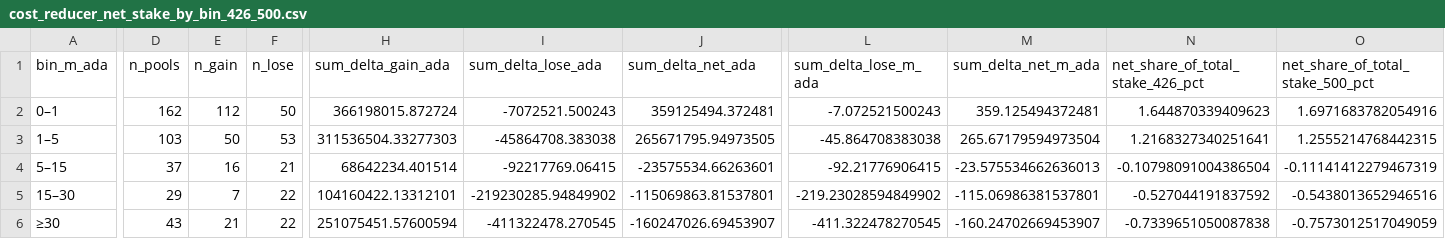
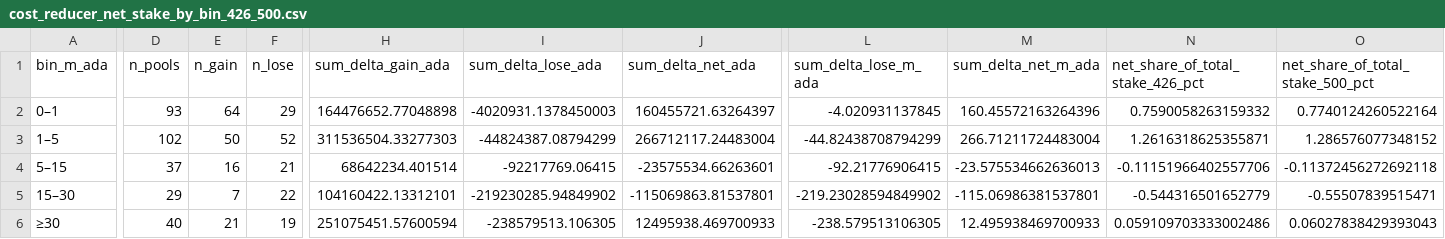
Before and after one commit to cardano-foundation/Parameters-Landscape, a CSV file: A_Staking_rewards_and_monetary_policy/minPoolCost/data/cost_reducer_net_stake_by_bin_426_500.csv, drawn as a sheet; only a part is shown, gaps mark what is left out; the diff covers the shown part only; the diff names each change by its address in the sheet, - before the commit and + after, or states it on an @@ line.

```diff
--- a/A_Staking_rewards_and_monetary_policy/minPoolCost/data/cost_reducer_net_stake_by_bin_426_500.csv
+++ b/A_Staking_rewards_and_monetary_policy/minPoolCost/data/cost_reducer_net_stake_by_bin_426_500.csv
-D2 (n_pools): 162
+D2 (n_pools): 93
-E2 (n_gain): 112
+E2 (n_gain): 64
-F2 (n_lose): 50
+F2 (n_lose): 29
-H2 (sum_delta_gain_ada): 366198015.872724
+H2 (sum_delta_gain_ada): 164476652.77048898
-I2 (sum_delta_lose_ada): -7072521.500243
+I2 (sum_delta_lose_ada): -4020931.1378450003
-J2 (sum_delta_net_ada): 359125494.372481
+J2 (sum_delta_net_ada): 160455721.63264397
-L2 (sum_delta_lose_m_ada): -7.072521500243
+L2 (sum_delta_lose_m_ada): -4.020931137845
-M2 (sum_delta_net_m_ada): 359.125494372481
+M2 (sum_delta_net_m_ada): 160.45572163264396
-N2 (net_share_of_total_stake_426_pct): 1.644870339409623
+N2 (net_share_of_total_stake_426_pct): 0.7590058263159332
-O2 (net_share_of_total_stake_500_pct): 1.6971683782054916
+O2 (net_share_of_total_stake_500_pct): 0.7740124260522164
-D3 (n_pools): 103
+D3 (n_pools): 102
-F3 (n_lose): 53
+F3 (n_lose): 52
-I3 (sum_delta_lose_ada): -45864708.383038
+I3 (sum_delta_lose_ada): -44824387.08794299
-J3 (sum_delta_net_ada): 265671795.94973505
+J3 (sum_delta_net_ada): 266712117.24483004
-L3 (sum_delta_lose_m_ada): -45.864708383038
+L3 (sum_delta_lose_m_ada): -44.82438708794299
-M3 (sum_delta_net_m_ada): 265.67179594973504
+M3 (sum_delta_net_m_ada): 266.71211724483004
-N3 (net_share_of_total_stake_426_pct): 1.2168327340251641
+N3 (net_share_of_total_stake_426_pct): 1.2616318625355871
-O3 (net_share_of_total_stake_500_pct): 1.2555214768442315
+O3 (net_share_of_total_stake_500_pct): 1.286576077348152
-N4 (net_share_of_total_stake_426_pct): -0.10798091004386504
+N4 (net_share_of_total_stake_426_pct): -0.11151966402557706
-O4 (net_share_of_total_stake_500_pct): -0.11141412279467319
+O4 (net_share_of_total_stake_500_pct): -0.11372456272692118
-N5 (net_share_of_total_stake_426_pct): -0.527044191837592
+N5 (net_share_of_total_stake_426_pct): -0.544316501652779
-O5 (net_share_of_total_stake_500_pct): -0.5438013652946516
+O5 (net_share_of_total_stake_500_pct): -0.55507839515471
-D6 (n_pools): 43
+D6 (n_pools): 40
-F6 (n_lose): 22
+F6 (n_lose): 19
-I6 (sum_delta_lose_ada): -411322478.270545
+I6 (sum_delta_lose_ada): -238579513.106305
-J6 (sum_delta_net_ada): -160247026.69453907
+J6 (sum_delta_net_ada): 12495938.469700933
-L6 (sum_delta_lose_m_ada): -411.322478270545
+L6 (sum_delta_lose_m_ada): -238.579513106305
-M6 (sum_delta_net_m_ada): -160.24702669453907
+M6 (sum_delta_net_m_ada): 12.495938469700933
-N6 (net_share_of_total_stake_426_pct): -0.7339651050087838
+N6 (net_share_of_total_stake_426_pct): 0.059109703333002486
-O6 (net_share_of_total_stake_500_pct): -0.7573012517049059
+O6 (net_share_of_total_stake_500_pct): 0.06027838429393043
```
Also changed, not shown: 1 edited cell elsewhere in this file, 9 other files.
